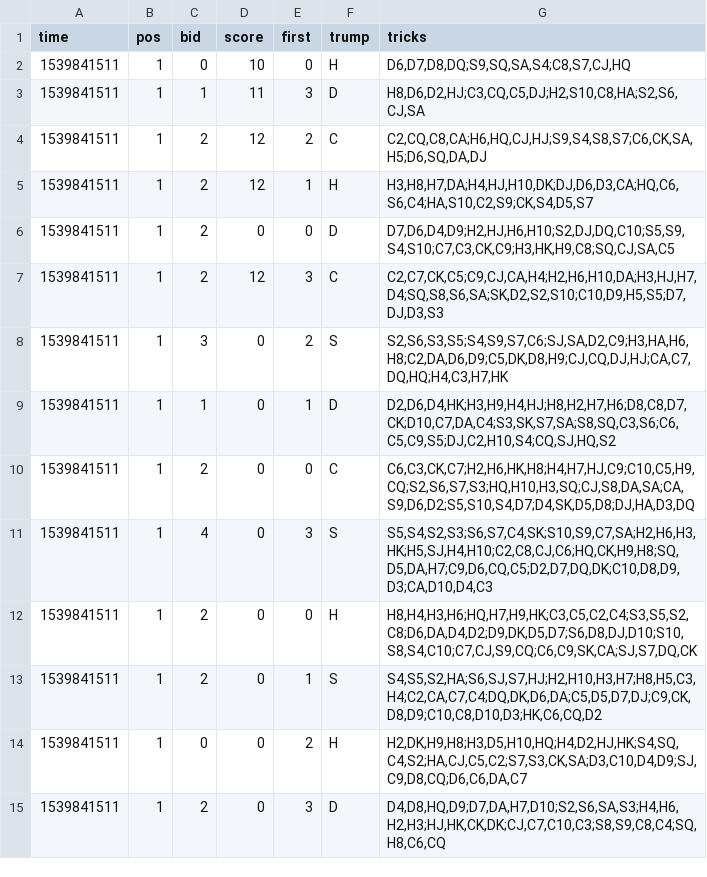
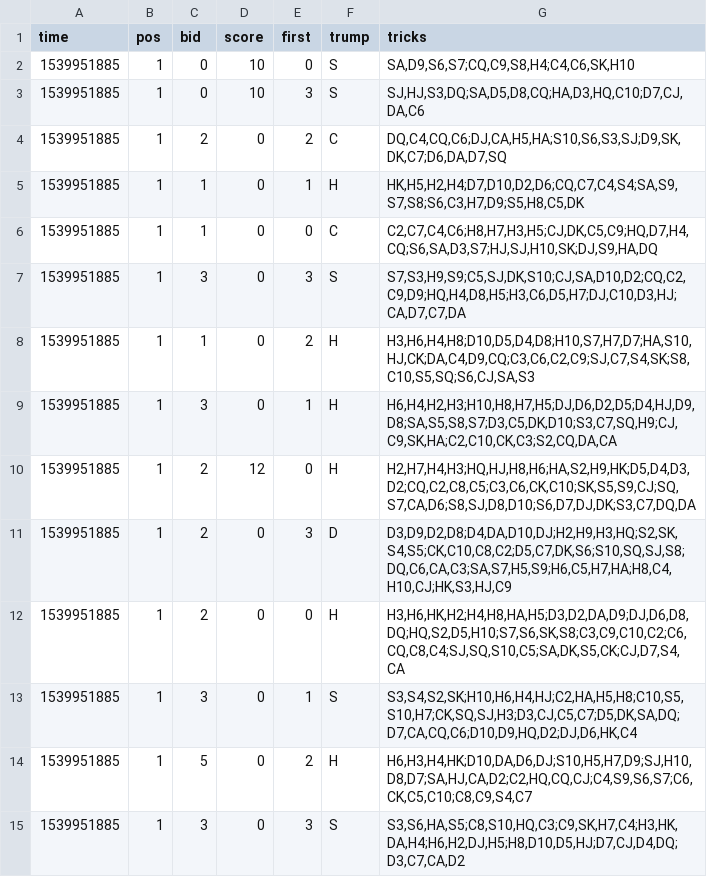
Before and after one commit to asherLZR/ohhell, a CSV file: logs/2.csv, drawn as a sheet; only a part is shown; the diff covers the shown part only.

```diff
--- a/logs/2.csv
+++ b/logs/2.csv
@@ -1,15 +1,15 @@
 time,pos,bid,score,first,trump,tricks
-1539841511,1,0,10,0,H,"D6,D7,D8,DQ;S9,SQ,SA,S4;C8,S7,CJ,HQ"
-1539841511,1,1,11,3,D,"H8,D6,D2,HJ;C3,CQ,C5,DJ;H2,S10,C8,HA;S2,S6,CJ,SA"
-1539841511,1,2,12,2,C,"C2,CQ,C8,CA;H6,HQ,CJ,HJ;S9,S4,S8,S7;C6,CK,SA,H5;D6,SQ,DA,DJ"
-1539841511,1,2,12,1,H,"H3,H8,H7,DA;H4,HJ,H10,DK;DJ,D6,D3,CA;HQ,C6,S6,C4;HA,S10,C2,S9;CK,S4,D5,S7"
-1539841511,1,2,0,0,D,"D7,D6,D4,D9;H2,HJ,H6,H10;S2,DJ,DQ,C10;S5,S9,S4,S10;C7,C3,CK,C9;H3,HK,H9,C8;SQ,CJ,SA,C5"
-1539841511,1,2,12,3,C,"C2,C7,CK,C5;C9,CJ,CA,H4;H2,H6,H10,DA;H3,HJ,H7,D4;SQ,S8,S6,SA;SK,D2,S2,S10;C10,D9,H5,S5;D7,DJ,D3,S3"
-1539841511,1,3,0,2,S,"S2,S6,S3,S5;S4,S9,S7,C6;SJ,SA,D2,C9;H3,HA,H6,H8;C2,DA,D6,D9;C5,DK,D8,H9;CJ,CQ,DJ,HJ;CA,C7,DQ,HQ;H4,C3,H7,HK"
-1539841511,1,1,0,1,D,"D2,D6,D4,HK;H3,H9,H4,HJ;H8,H2,H7,H6;D8,C8,D7,CK;D10,C7,DA,C4;S3,SK,S7,SA;S8,SQ,C3,S6;C6,C5,C9,S5;DJ,C2,H10,S4;CQ,SJ,HQ,S2"
-1539841511,1,2,0,0,C,"C6,C3,CK,C7;H2,H6,HK,H8;H4,H7,HJ,C9;C10,C5,H9,CQ;S2,S6,S7,S3;HQ,H10,H3,SQ;CJ,S8,DA,SA;CA,S9,D6,D2;S5,S10,S4,D7;D4,SK,D5,D8;DJ,HA,D3,DQ"
-1539841511,1,4,0,3,S,"S5,S4,S2,S3;S6,S7,C4,SK;S10,S9,C7,SA;H2,H6,H3,HK;H5,SJ,H4,H10;C2,C8,CJ,C6;HQ,CK,H9,H8;SQ,D5,DA,H7;C9,D6,CQ,C5;D2,D7,DQ,DK;C10,D8,D9,D3;CA,D10,D4,C3"
-1539841511,1,2,0,0,H,"H8,H4,H3,H6;HQ,H7,H9,HK;C3,C5,C2,C4;S3,S5,S2,C8;D6,DA,D4,D2;D9,DK,D5,D7;S6,D8,DJ,D10;S10,S8,S4,C10;C7,CJ,S9,CQ;C6,C9,SK,CA;SJ,S7,DQ,CK"
-1539841511,1,2,0,1,S,"S4,S5,S2,HA;S6,SJ,S7,HJ;H2,H10,H3,H7;H8,H5,C3,H4;C2,CA,C7,C4;DQ,DK,D6,DA;C5,D5,D7,DJ;C9,CK,D8,D9;C10,C8,D10,D3;HK,C6,CQ,D2"
-1539841511,1,0,0,2,H,"H2,DK,H9,H8;H3,D5,H10,HQ;H4,D2,HJ,HK;S4,SQ,C4,S2;HA,CJ,C5,C2;S7,S3,CK,SA;D3,C10,D4,D9;SJ,C9,D8,CQ;D6,C6,DA,C7"
-1539841511,1,2,0,3,D,"D4,D8,HQ,D9;D7,DA,H7,D10;S2,S6,SA,S3;H4,H6,H2,H3;HJ,HK,CK,DK;CJ,C7,C10,C3;S8,S9,C8,C4;SQ,H8,C6,CQ"
+1539951885,1,0,10,0,S,"SA,D9,S6,S7;CQ,C9,S8,H4;C4,C6,SK,H10"
+1539951885,1,0,10,3,S,"SJ,HJ,S3,DQ;SA,D5,D8,CQ;HA,D3,HQ,C10;D7,CJ,DA,C6"
+1539951885,1,2,0,2,C,"DQ,C4,CQ,C6;DJ,CA,H5,HA;S10,S6,S3,SJ;D9,SK,DK,C7;D6,DA,D7,SQ"
+1539951885,1,1,0,1,H,"HK,H5,H2,H4;D7,D10,D2,D6;CQ,C7,C4,S4;SA,S9,S7,S8;S6,C3,H7,D9;S5,H8,C5,DK"
+1539951885,1,1,0,0,C,"C2,C7,C4,C6;H8,H7,H3,H5;CJ,DK,C5,C9;HQ,D7,H4,CQ;S6,SA,D3,S7;HJ,SJ,H10,SK;DJ,S9,HA,DQ"
+1539951885,1,3,0,3,S,"S7,S3,H9,S9;C5,SJ,DK,S10;CJ,SA,D10,D2;CQ,C2,C9,D9;HQ,H4,D8,H5;H3,C6,D5,H7;DJ,C10,D3,HJ;CA,D7,C7,DA"
+1539951885,1,1,0,2,H,"H3,H6,H4,H8;D10,D5,D4,D8;H10,S7,H7,D7;HA,S10,HJ,CK;DA,C4,D9,CQ;C3,C6,C2,C9;SJ,C7,S4,SK;S8,C10,S5,SQ;S6,CJ,SA,S3"
+1539951885,1,3,0,1,H,"H6,H4,H2,H3;H10,H8,H7,H5;DJ,D6,D2,D5;D4,HJ,D9,D8;SA,S5,S8,S7;D3,C5,DK,D10;S3,C7,SQ,H9;CJ,C9,SK,HA;C2,C10,CK,C3;S2,CQ,DA,CA"
+1539951885,1,2,12,0,H,"H2,H7,H4,H3;HQ,HJ,H8,H6;HA,S2,H9,HK;D5,D4,D3,D2;CQ,C2,C8,C5;C3,C6,CK,C10;SK,S5,S9,CJ;SQ,S7,CA,D6;S8,SJ,D8,D10;S6,D7,DJ,DK;S3,C7,DQ,DA"
+1539951885,1,2,0,3,D,"D3,D9,D2,D8;D4,DA,D10,DJ;H2,H9,H3,HQ;S2,SK,S4,S5;CK,C10,C8,C2;D5,C7,DK,S6;S10,SQ,SJ,S8;DQ,C6,CA,C3;SA,S7,H5,S9;H6,C5,H7,HA;H8,C4,H10,CJ;HK,S3,HJ,C9"
+1539951885,1,2,0,0,H,"H3,H6,HK,H2;H4,H8,HA,H5;D3,D2,DA,D9;DJ,D6,D8,DQ;HQ,S2,D5,H10;S7,S6,SK,S8;C3,C9,C10,C2;C6,CQ,C8,C4;SJ,SQ,S10,C5;SA,DK,S5,CK;CJ,D7,S4,CA"
+1539951885,1,3,0,1,S,"S3,S4,S2,SK;H10,H6,H4,HJ;C2,HA,H5,H8;C10,S5,S10,H7;CK,SQ,SJ,H3;D3,CJ,C5,C7;D5,DK,SA,DQ;D7,CA,CQ,C6;D10,D9,HQ,D2;DJ,D6,HK,C4"
+1539951885,1,5,0,2,H,"H6,H3,H4,HK;D10,DA,D6,DJ;S10,H5,H7,D9;SJ,H10,D8,D7;SA,HJ,CA,D2;C2,HQ,CQ,CJ;C4,S9,S6,S7;C6,CK,C5,C10;C8,C9,S4,C7"
+1539951885,1,3,0,3,S,"S3,S6,HA,S5;C8,S10,HQ,C3;C9,SK,H7,C4;H3,HK,DA,H4;H6,H2,DJ,H5;H8,D10,D5,HJ;D7,CJ,D4,DQ;D3,C7,CA,D2"
```
Also changed, not shown: 1 added row, 1 removed row and 12 edited cells elsewhere in this file, logs/1.csv, logs/3.csv, 9 other files.
